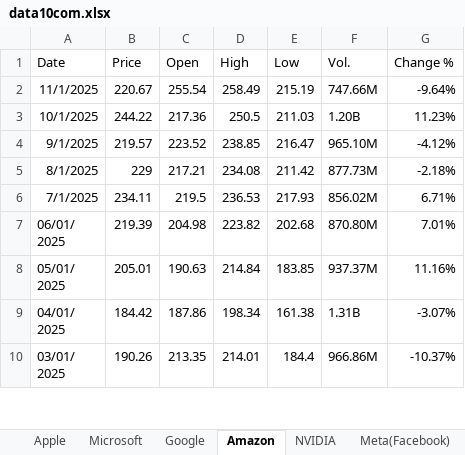
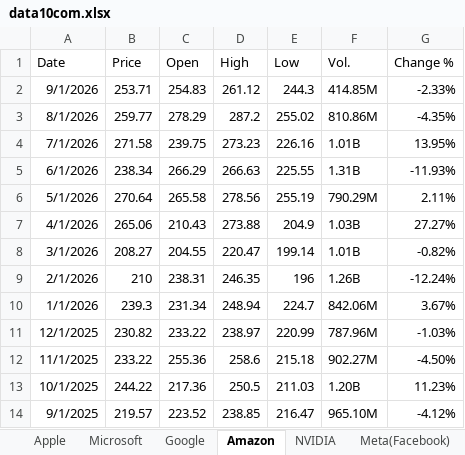
Before and after one commit to narangan0118-eng/my-code, an Excel workbook: data10com.xlsx, sheet Amazon, drawn as a sheet; only a part is shown; the shorter side is filled out with more unchanged rows; values as stored, in another font and other column widths than the file's, no borders; addresses are those after the commit; the diff names each change by its address in the sheet, - before the commit and + after, or states it on an @@ line.

```diff
--- a/data10com.xlsx (sheet Amazon)
+++ b/data10com.xlsx (sheet Amazon)
+row 2: 9/1/2026 | 253.71 | 254.83 | 261.12 | 244.3 | 414.85M | -2.33%
+row 3: 8/1/2026 | 259.77 | 278.29 | 287.2 | 255.02 | 810.86M | -4.35%
+row 4: 7/1/2026 | 271.58 | 239.75 | 273.23 | 226.16 | 1.01B | 13.95%
+row 5: 6/1/2026 | 238.34 | 266.29 | 266.63 | 225.55 | 1.31B | -11.93%
+row 6: 5/1/2026 | 270.64 | 265.58 | 278.56 | 255.19 | 790.29M | 2.11%
+row 7: 4/1/2026 | 265.06 | 210.43 | 273.88 | 204.9 | 1.03B | 27.27%
+row 8: 3/1/2026 | 208.27 | 204.55 | 220.47 | 199.14 | 1.01B | -0.82%
+row 9: 2/1/2026 | 210 | 238.31 | 246.35 | 196 | 1.26B | -12.24%
+row 10: 1/1/2026 | 239.3 | 231.34 | 248.94 | 224.7 | 842.06M | 3.67%
+row 11: 12/1/2025 | 230.82 | 233.22 | 238.97 | 220.99 | 787.96M | -1.03%
-B12 (Price): 220.67
+B12 (Price): 233.22
-C12 (Open): 255.54
+C12 (Open): 255.36
-D12 (High): 258.49
+D12 (High): 258.6
-E12 (Low): 215.19
+E12 (Low): 215.18
-F12 (Vol.): 747.66M
+F12 (Vol.): 902.27M
-G12 (Change %): -9.64%
+G12 (Change %): -4.50%
```
Also changed, not shown: sheet close, sheet NVIDIA, sheet Intel, sheet Tesla, sheet Google, sheet Apple, 4 more sheets, other sheet tabs, formulas that keep their value, Ledoit_Wolf_Results.xlsx, 8 other files.
